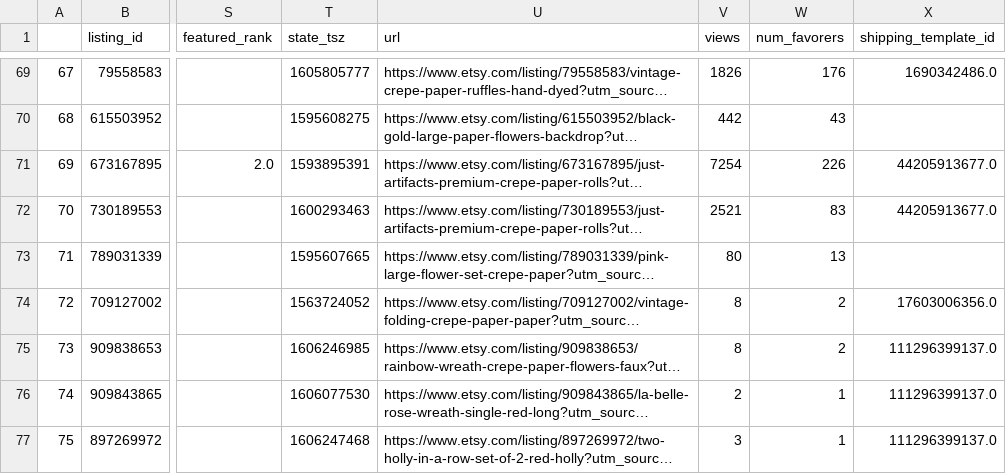
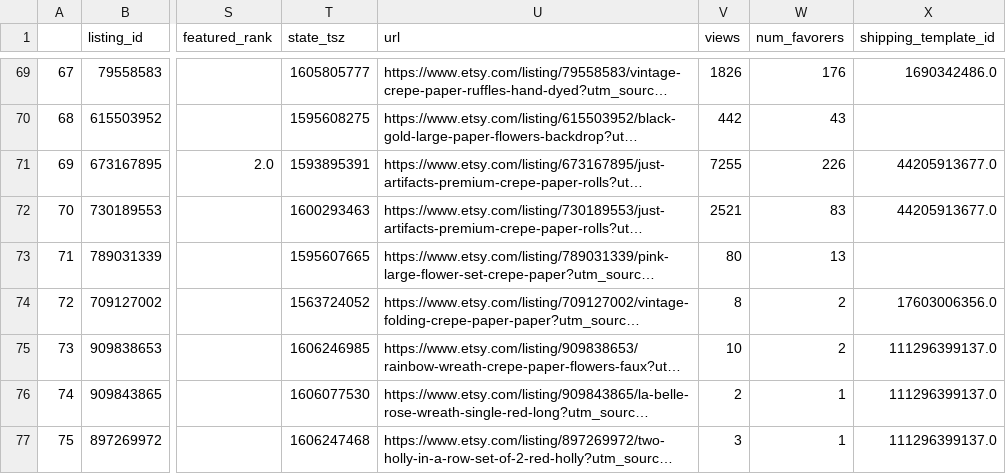
Before and after one commit to KristinaMFrazier/etsy_crepepaperflowers, a CSV file: nov_2020/etsylistings_2020-11-28_3.csv, drawn as a sheet; only a part is shown, gaps mark what is left out; long unchanged cells end in …; the diff covers the shown part only; the diff names each change by its address in the sheet, - before the commit and + after, or states it on an @@ line.

```diff
--- a/nov_2020/etsylistings_2020-11-28_3.csv
+++ b/nov_2020/etsylistings_2020-11-28_3.csv
-V71 (views): 7254
+V71 (views): 7255
-V75 (views): 8
+V75 (views): 10
```
Also changed, not shown: 1 added row, 1 removed row, 4 edited cells and row numbers in column A elsewhere in this file, nov_2020/etsylistings_2020-11-28_1.csv, nov_2020/etsylistings_2020-11-28_2.csv, 6 other files.
